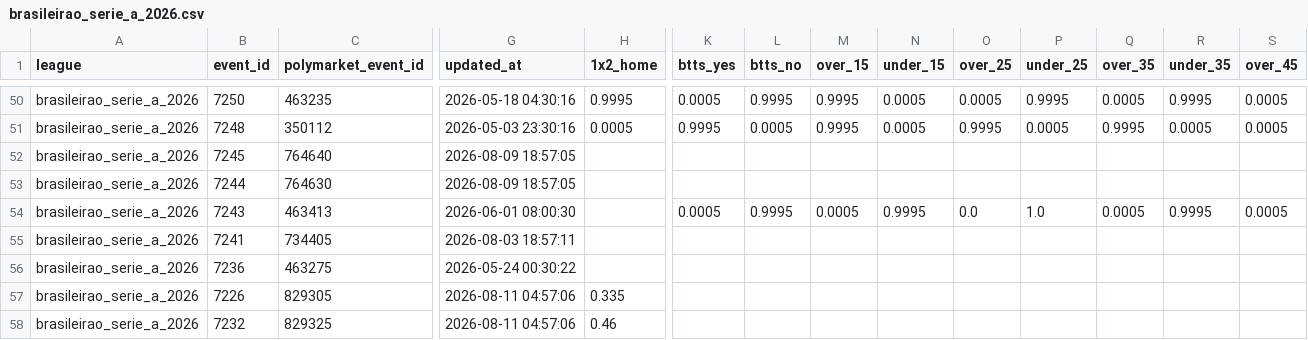
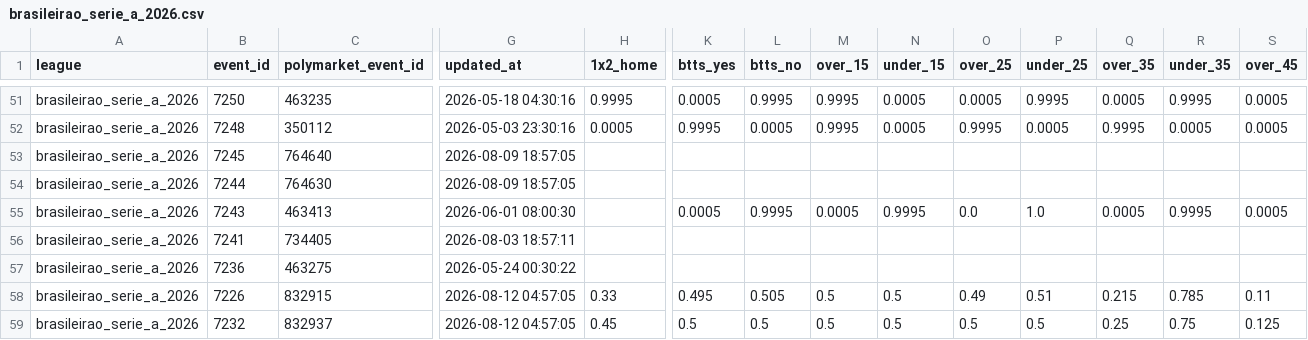
Before and after one commit to aimidas1/Polymarket_data, a CSV file: brasileirao_serie_a_2026.csv, drawn as a sheet; only a part is shown, gaps mark what is left out; addresses are those after the commit; the diff covers the shown part only; the diff names each change by its address in the sheet, - before the commit and + after, or states it on an @@ line.

```diff
--- a/brasileirao_serie_a_2026.csv
+++ b/brasileirao_serie_a_2026.csv
-C58 (polymarket_event_id): 829305
+C58 (polymarket_event_id): 832915
-G58:G59 (updated_at): 2026-08-11 04:57:06
+G58:G59 (updated_at): 2026-08-12 04:57:05
-H58 (1x2_home): 0.335
+H58 (1x2_home): 0.33
-K58 (btts_yes): (empty)
+K58 (btts_yes): 0.495
-L58 (btts_no): (empty)
+L58 (btts_no): 0.505
-M58:M59 (over_15): (empty)
+M58:M59 (over_15): 0.5
-N58:N59 (under_15): (empty)
+N58:N59 (under_15): 0.5
-O58 (over_25): (empty)
+O58 (over_25): 0.49
-P58 (under_25): (empty)
+P58 (under_25): 0.51
-Q58 (over_35): (empty)
+Q58 (over_35): 0.215
-R58 (under_35): (empty)
+R58 (under_35): 0.785
-S58 (over_45): (empty)
+S58 (over_45): 0.11
-C59 (polymarket_event_id): 829325
+C59 (polymarket_event_id): 832937
-H59 (1x2_home): 0.46
+H59 (1x2_home): 0.45
-K59 (btts_yes): (empty)
+K59 (btts_yes): 0.5
-L59 (btts_no): (empty)
+L59 (btts_no): 0.5
-O59 (over_25): (empty)
+O59 (over_25): 0.5
-P59 (under_25): (empty)
+P59 (under_25): 0.5
-Q59 (over_35): (empty)
+Q59 (over_35): 0.25
-R59 (under_35): (empty)
+R59 (under_35): 0.75
-S59 (over_45): (empty)
+S59 (over_45): 0.125
```
Also changed, not shown: 1 added row and 161 edited cells elsewhere in this file, liga_mx_apertura_2026.csv, mls_2026.csv, 2 other files.
